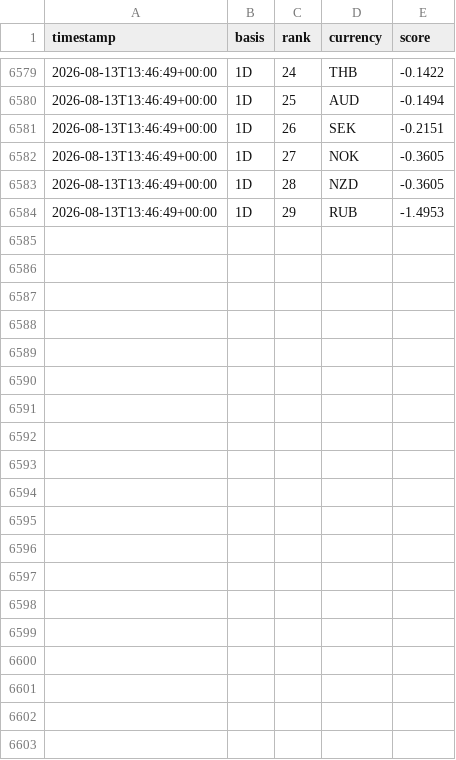
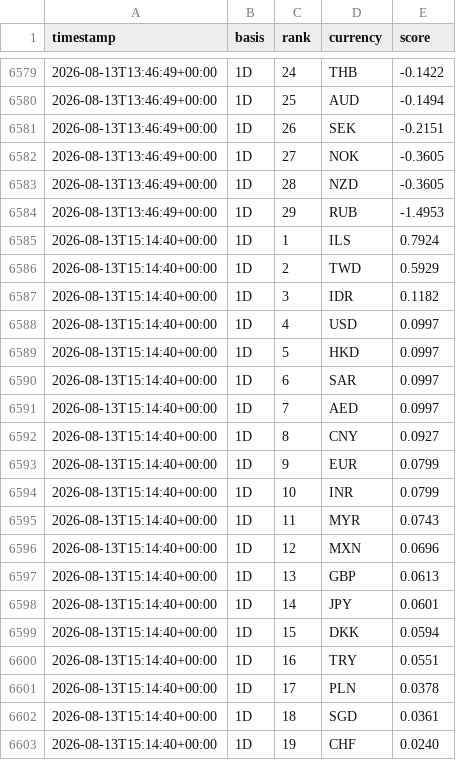
Before and after one commit to hope1027/fx-strength-tracker, a CSV file: results/history.csv, drawn as a sheet; only a part is shown, gaps mark what is left out; the diff covers the shown part only.

```diff
--- a/results/history.csv
+++ b/results/history.csv
@@ -6584 +6584,20 @@ timestamp,basis,rank,currency,score
 2026-08-13T13:46:49+00:00,1D,29,RUB,-1.4953
+2026-08-13T15:14:40+00:00,1D,1,ILS,0.7924
+2026-08-13T15:14:40+00:00,1D,2,TWD,0.5929
+2026-08-13T15:14:40+00:00,1D,3,IDR,0.1182
+2026-08-13T15:14:40+00:00,1D,4,USD,0.0997
+2026-08-13T15:14:40+00:00,1D,5,HKD,0.0997
+2026-08-13T15:14:40+00:00,1D,6,SAR,0.0997
+2026-08-13T15:14:40+00:00,1D,7,AED,0.0997
+2026-08-13T15:14:40+00:00,1D,8,CNY,0.0927
+2026-08-13T15:14:40+00:00,1D,9,EUR,0.0799
+2026-08-13T15:14:40+00:00,1D,10,INR,0.0799
+2026-08-13T15:14:40+00:00,1D,11,MYR,0.0743
+2026-08-13T15:14:40+00:00,1D,12,MXN,0.0696
+2026-08-13T15:14:40+00:00,1D,13,GBP,0.0613
+2026-08-13T15:14:40+00:00,1D,14,JPY,0.0601
+2026-08-13T15:14:40+00:00,1D,15,DKK,0.0594
+2026-08-13T15:14:40+00:00,1D,16,TRY,0.0551
+2026-08-13T15:14:40+00:00,1D,17,PLN,0.0378
+2026-08-13T15:14:40+00:00,1D,18,SGD,0.0361
+2026-08-13T15:14:40+00:00,1D,19,CHF,0.0240
```
Also changed, not shown: 10 added rows elsewhere in this file, data/snapshots.csv, 1 other file.
